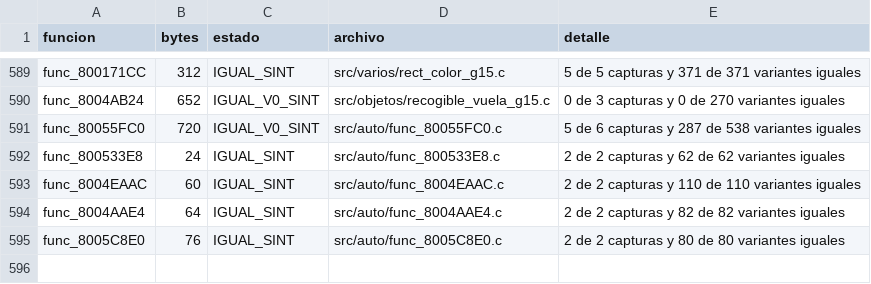
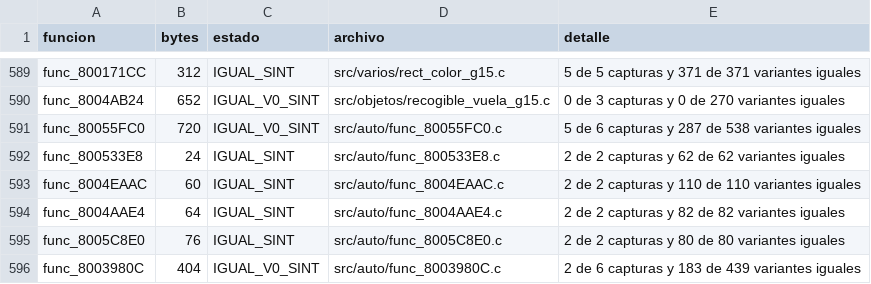
Before and after one commit to Tunuba/SABRINA, a TSV file: notas/fases/auditoria.tsv, drawn as a sheet; only a part is shown, gaps mark what is left out.

```diff
--- a/notas/fases/auditoria.tsv
+++ b/notas/fases/auditoria.tsv
@@ -595 +595,2 @@ func_8004AAE4	64	IGUAL_SINT	src/auto/func_8004AAE4.c	2 de 2 capturas y 82 de 82
 func_8005C8E0	76	IGUAL_SINT	src/auto/func_8005C8E0.c	2 de 2 capturas y 80 de 80 variantes iguales
+func_8003980C	404	IGUAL_V0_SINT	src/auto/func_8003980C.c	2 de 6 capturas y 183 de 439 variantes iguales
```
